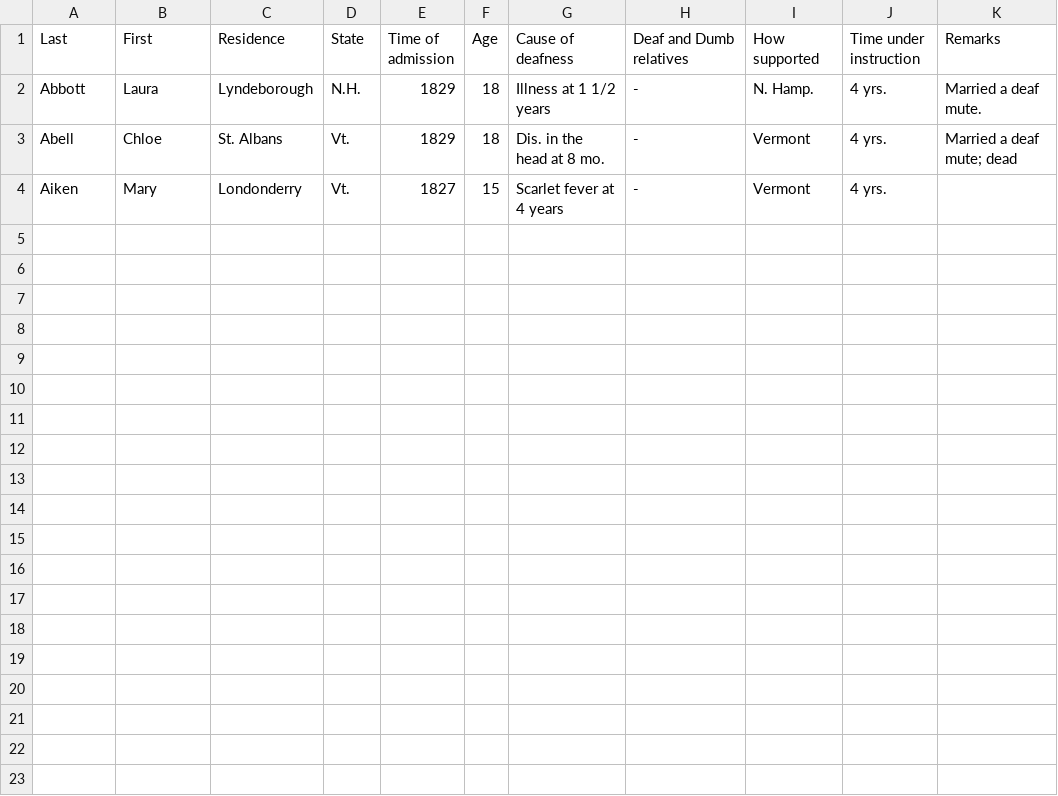
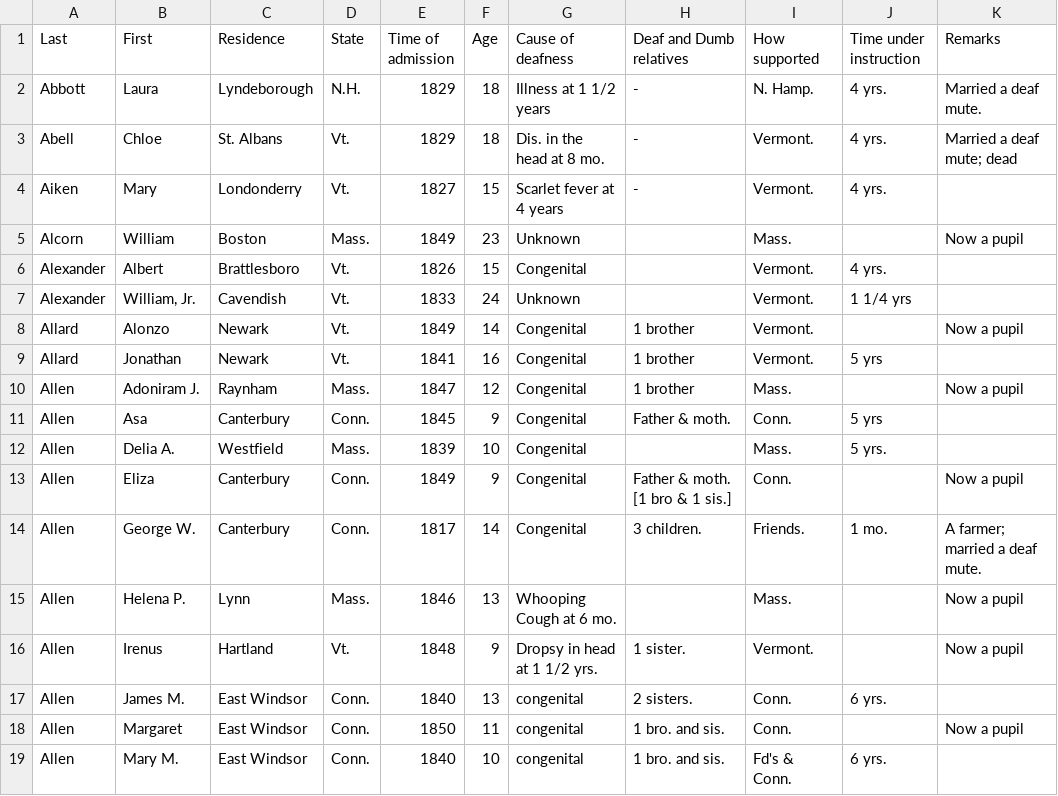
Before and after one commit to intrpr/sftd-listings, a CSV file: 1851-1817-american-asylum.csv, drawn as a sheet.

```diff
--- a/1851-1817-american-asylum.csv
+++ b/1851-1817-american-asylum.csv
@@ -2,3 +2,18 @@ Last,First,Residence,State,Time of admission,Age,Cause of deafness,Deaf and Dumb
 Abbott,Laura,Lyndeborough,N.H.,1829,18,Illness at 1 1/2 years,-,N. Hamp.,4 yrs.,Married a deaf mute.
-Abell,Chloe,St. Albans,Vt.,1829,18,Dis. in the head at 8 mo.,-,Vermont,4 yrs.,Married a deaf mute; dead
-Aiken,Mary,Londonderry,Vt.,1827,15,Scarlet fever at 4 years,-,Vermont,4 yrs.,
+Abell,Chloe,St. Albans,Vt.,1829,18,Dis. in the head at 8 mo.,-,Vermont.,4 yrs.,Married a deaf mute; dead
+Aiken,Mary,Londonderry,Vt.,1827,15,Scarlet fever at 4 years,-,Vermont.,4 yrs.,
+Alcorn,William,Boston,Mass.,1849,23,Unknown,,Mass.,,Now a pupil
+Alexander,Albert,Brattlesboro,Vt.,1826,15,Congenital,,Vermont.,4 yrs.,
+Alexander,"William, Jr.",Cavendish,Vt.,1833,24,Unknown,,Vermont.,1 1/4 yrs,
+Allard,Alonzo,Newark,Vt.,1849,14,Congenital,1 brother,Vermont.,,Now a pupil
+Allard,Jonathan,Newark,Vt.,1841,16,Congenital,1 brother,Vermont.,5 yrs,
+Allen,Adoniram J.,Raynham,Mass.,1847,12,Congenital,1 brother,Mass.,,Now a pupil
+Allen,Asa,Canterbury,Conn.,1845,9,Congenital,Father & moth.,Conn.,5 yrs,
+Allen,Delia A.,Westfield,Mass.,1839,10,Congenital,,Mass.,5 yrs.,
+Allen,Eliza,Canterbury,Conn.,1849,9,Congenital,Father & moth. [1 bro & 1 sis.],Conn.,,Now a pupil
+Allen,George W.,Canterbury,Conn.,1817,14,Congenital,3 children.,Friends.,1 mo.,A farmer; married a deaf mute.
+Allen,Helena P.,Lynn,Mass.,1846,13,Whooping Cough at 6 mo.,,Mass.,,Now a pupil
+Allen,Irenus,Hartland,Vt.,1848,9,Dropsy in head at 1 1/2 yrs.,1 sister.,Vermont.,,Now a pupil
+Allen,James M.,East Windsor,Conn.,1840,13,congenital,2 sisters.,Conn.,6 yrs.,
+Allen,Margaret,East Windsor,Conn.,1850,11,congenital,1 bro. and sis.,Conn.,,Now a pupil
+Allen,Mary M.,East Windsor,Conn.,1840,10,congenital,1 bro. and sis.,Fd's & Conn.,6 yrs.,
```
Also changed, not shown: 1 other file.
